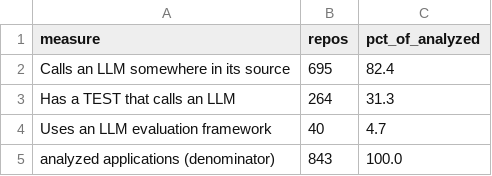
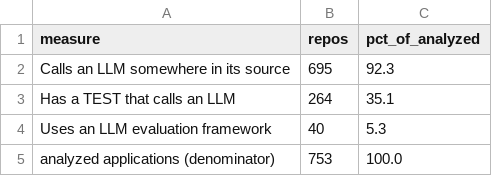
Before and after one commit to SethJonesIntern/GitHubSearch, a CSV file: pipeline/artifacts/figures/Q1_llm_usage.csv, drawn as a sheet.

```diff
--- a/pipeline/artifacts/figures/Q1_llm_usage.csv
+++ b/pipeline/artifacts/figures/Q1_llm_usage.csv
@@ -1,5 +1,5 @@
 measure,repos,pct_of_analyzed
-Calls an LLM somewhere in its source,695,82.4
-Has a TEST that calls an LLM,264,31.3
-Uses an LLM evaluation framework,40,4.7
-analyzed applications (denominator),843,100.0
+Calls an LLM somewhere in its source,695,92.3
+Has a TEST that calls an LLM,264,35.1
+Uses an LLM evaluation framework,40,5.3
+analyzed applications (denominator),753,100.0
```
Also changed, not shown: pipeline/artifacts/figures/Q2_frameworks_imported.csv, pipeline/artifacts/figures/Q6_nd_tests.csv, 23 other files.
